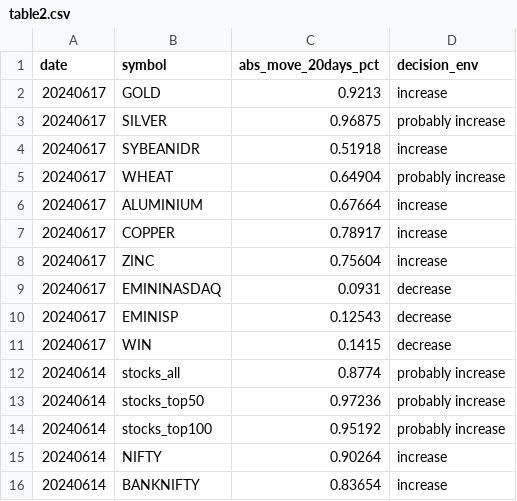
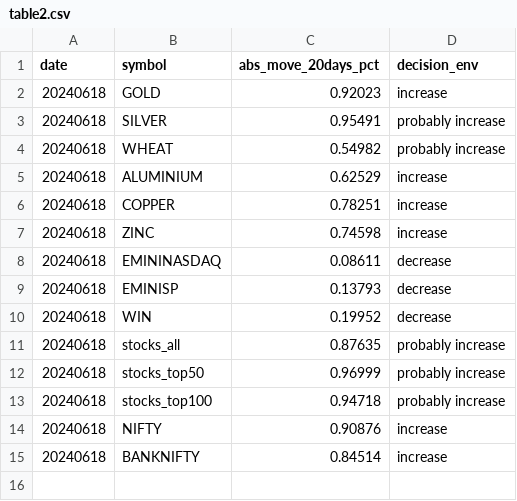
Before and after one commit to kanika-create/alloc, a CSV file: table2.csv, drawn as a sheet.

```diff
--- a/table2.csv
+++ b/table2.csv
@@ -1,16 +1,15 @@
 date,symbol,abs_move_20days_pct,decision_env
-20240617,GOLD,0.9213,increase
-20240617,SILVER,0.96875,probably increase
-20240617,SYBEANIDR,0.51918,increase
-20240617,WHEAT,0.64904,probably increase
-20240617,ALUMINIUM,0.67664,increase
-20240617,COPPER,0.78917,increase
-20240617,ZINC,0.75604,increase
-20240617,EMININASDAQ,0.0931,decrease
-20240617,EMINISP,0.12543,decrease
-20240617,WIN,0.1415,decrease
-20240614,stocks_all,0.8774,probably increase
-20240614,stocks_top50,0.97236,probably increase
-20240614,stocks_top100,0.95192,probably increase
-20240614,NIFTY,0.90264,increase
-20240614,BANKNIFTY,0.83654,increase
+20240618,GOLD,0.92023,increase
+20240618,SILVER,0.95491,probably increase
+20240618,WHEAT,0.54982,probably increase
+20240618,ALUMINIUM,0.62529,increase
+20240618,COPPER,0.78251,increase
+20240618,ZINC,0.74598,increase
+20240618,EMININASDAQ,0.08611,decrease
+20240618,EMINISP,0.13793,decrease
+20240618,WIN,0.19952,decrease
+20240618,stocks_all,0.87635,probably increase
+20240618,stocks_top50,0.96999,probably increase
+20240618,stocks_top100,0.94718,probably increase
+20240618,NIFTY,0.90876,increase
+20240618,BANKNIFTY,0.84514,increase
```
Also changed, not shown: table1.csv, table3.csv.
